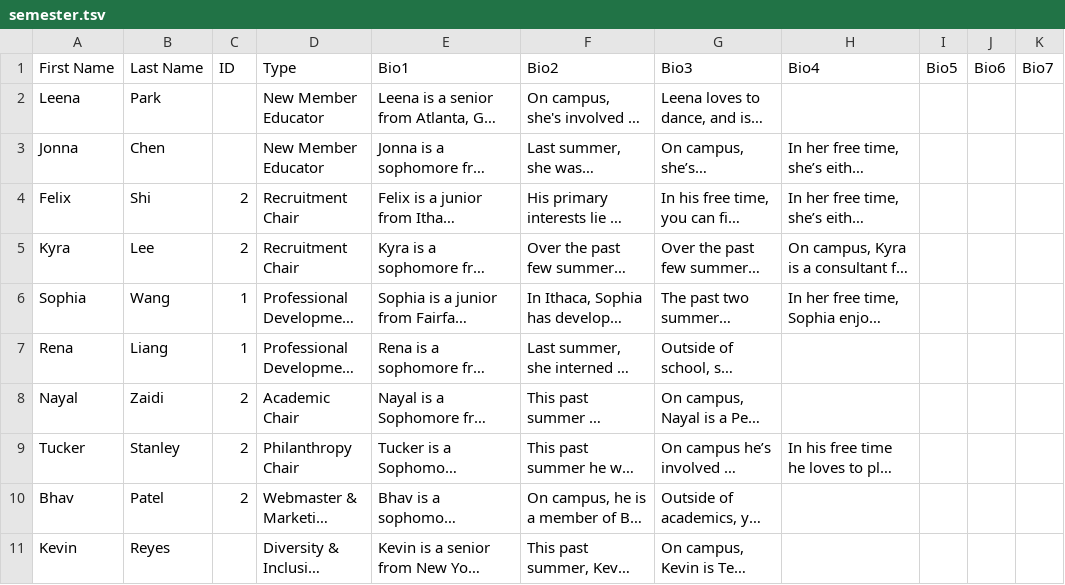
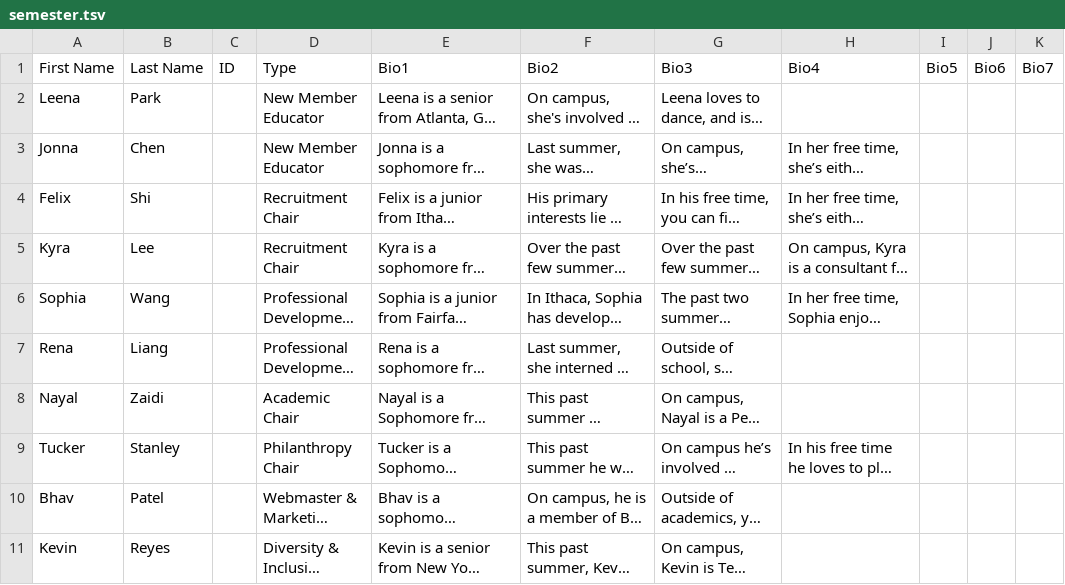
Before and after one commit to cornellWebmaster/ttFlask, a TSV file: data/brothers/semester.tsv, drawn as a sheet; long unchanged cells end in …; the diff names each change by its address in the sheet, - before the commit and + after, or states it on an @@ line.

Commit message:
Update semester.tsv

```diff
--- a/data/brothers/semester.tsv
+++ b/data/brothers/semester.tsv
-C4:C5: 2
+C4:C5: (empty)
-C6:C7: 1
+C6:C7: (empty)
-C8:C10: 2
+C8:C10: (empty)
```
